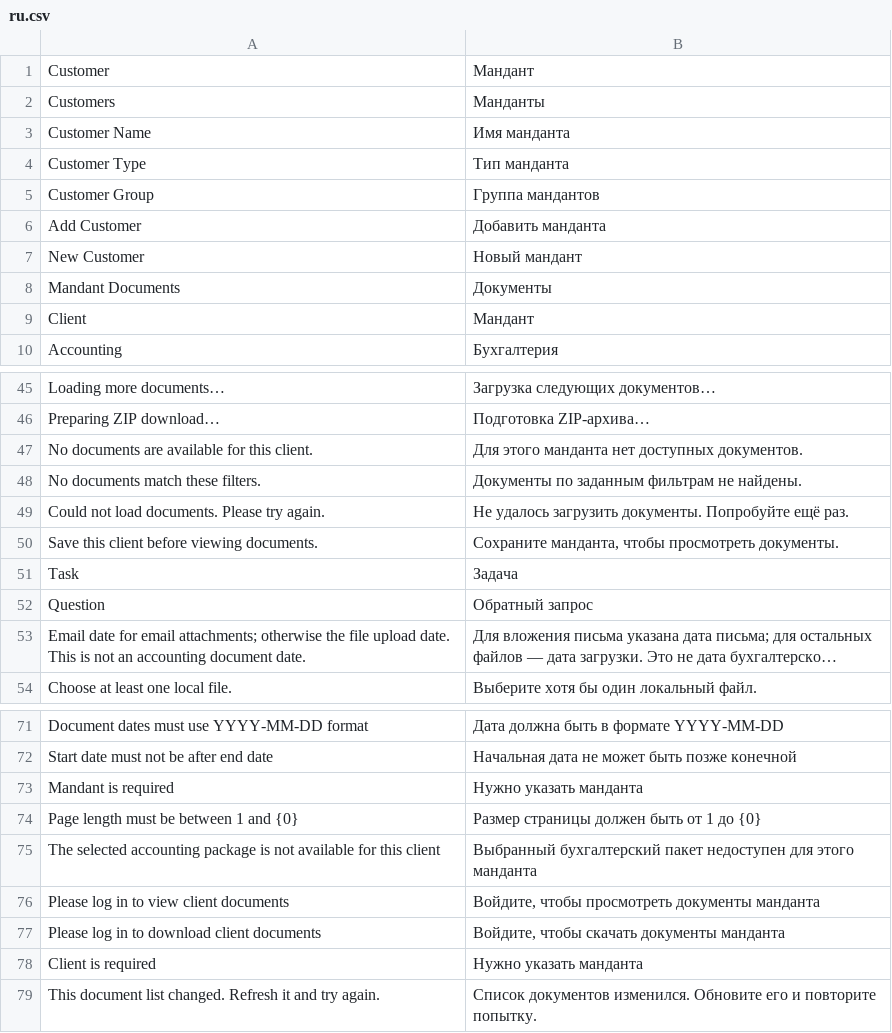
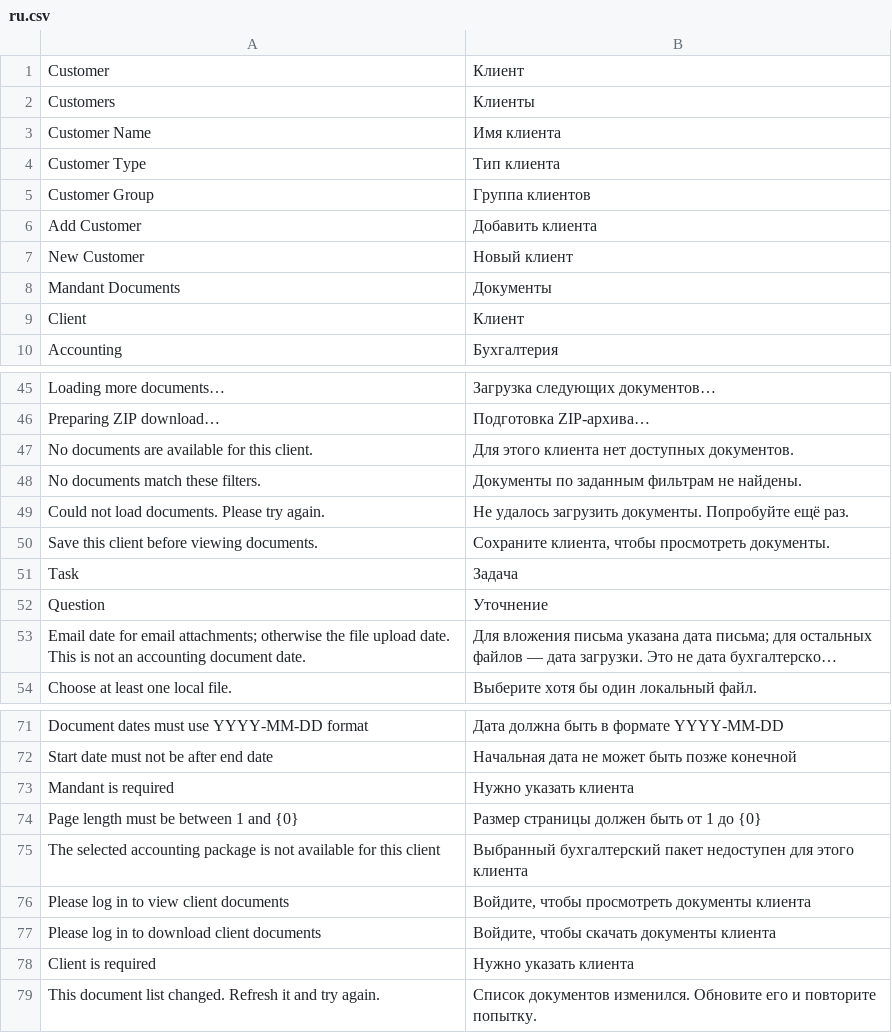
Before and after one commit to nsivtsev/kanzlei-erp, a CSV file: kanzlei_erp/translations/ru.csv, drawn as a sheet; only a part is shown, gaps mark what is left out; long unchanged cells end in …; the diff covers the shown part only; the diff names each change by its address in the sheet, - before the commit and + after, or states it on an @@ line.

```diff
--- a/kanzlei_erp/translations/ru.csv
+++ b/kanzlei_erp/translations/ru.csv
-B1: Мандант
+B1: Клиент
-B2: Манданты
+B2: Клиенты
-B3: Имя манданта
+B3: Имя клиента
-B4: Тип манданта
+B4: Тип клиента
-B5: Группа мандантов
+B5: Группа клиентов
-B6: Добавить манданта
+B6: Добавить клиента
-B7: Новый мандант
+B7: Новый клиент
-B9: Мандант
+B9: Клиент
-B47: Для этого манданта нет доступных документов.
+B47: Для этого клиента нет доступных документов.
-B50: Сохраните манданта, чтобы просмотреть…
+B50: Сохраните клиента, чтобы просмотреть…
-B52: Обратный запрос
+B52: Уточнение
-B73: Нужно указать манданта
+B73: Нужно указать клиента
-B75: …для этого манданта
+B75: …для этого клиента
-B76: Войдите, чтобы просмотреть документы манданта
+B76: Войдите, чтобы просмотреть документы клиента
-B77: Войдите, чтобы скачать документы манданта
+B77: Войдите, чтобы скачать документы клиента
-B78: Нужно указать манданта
+B78: Нужно указать клиента
```
Also changed, not shown: 77 added rows and 5 edited cells elsewhere in this file, 3 other files.
